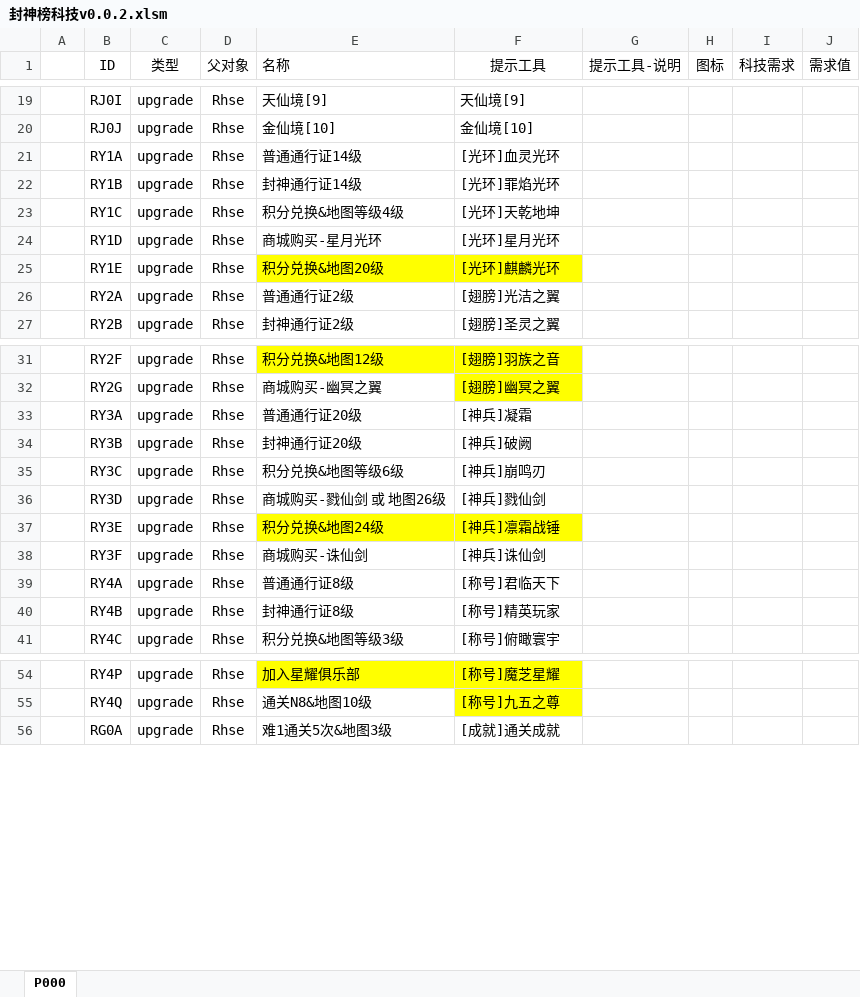
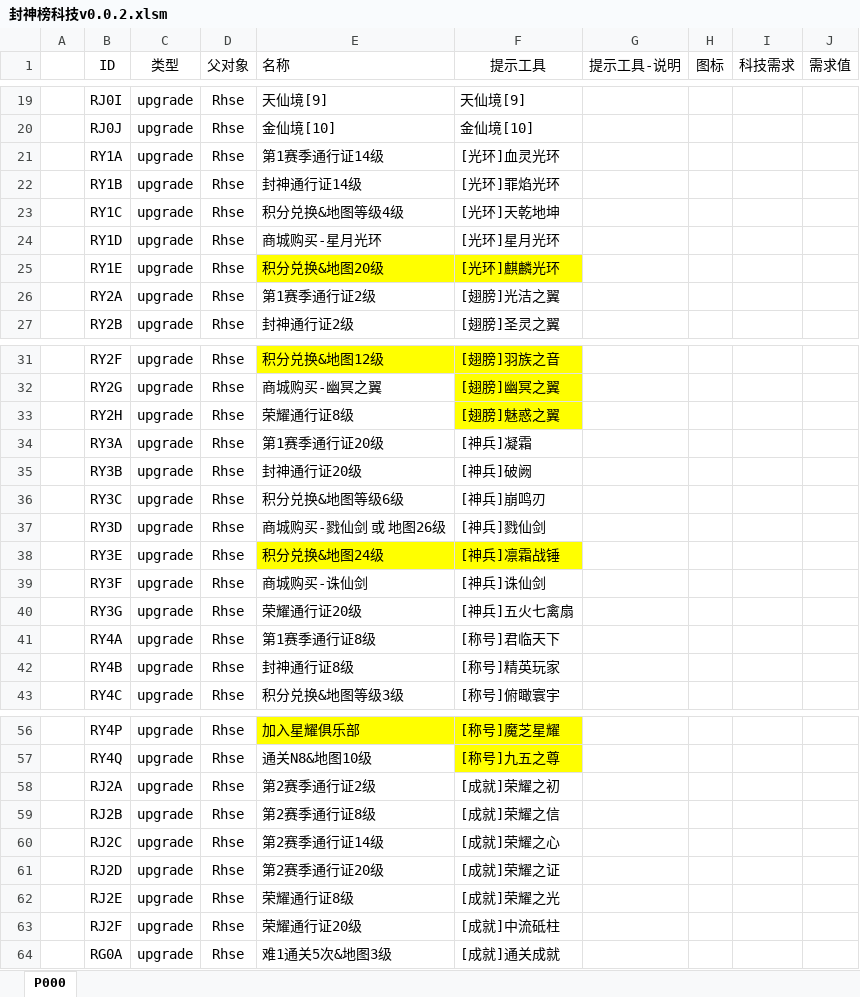
Before and after one commit to MageEgg/MageGame, an Excel workbook: 封神榜科技v0.0.2.xlsm, sheet P000, drawn as a sheet; only a part is shown, gaps mark what is left out; values as stored, in another font and other column widths than the file's, no borders; addresses are those after the commit; the diff covers the shown part only; the diff names each change by its address in the sheet, - before the commit and + after, or states it on an @@ line.

```diff
--- a/封神榜科技v0.0.2.xlsm (sheet P000)
+++ b/封神榜科技v0.0.2.xlsm (sheet P000)
-E21 (名称): 普通通行证14级
+E21 (名称): 第1赛季通行证14级
-E26 (名称): 普通通行证2级
+E26 (名称): 第1赛季通行证2级
+row 33:  | RY2H | upgrade | Rhse | 荣耀通行证8级 | [翅膀]魅惑之翼
-E34 (名称): 普通通行证20级
+E34 (名称): 第1赛季通行证20级
+row 40:  | RY3G | upgrade | Rhse | 荣耀通行证20级 | [神兵]五火七禽扇
-E41 (名称): 普通通行证8级
+E41 (名称): 第1赛季通行证8级
+row 58:  | RJ2A | upgrade | Rhse | 第2赛季通行证2级 | [成就]荣耀之初
+row 59:  | RJ2B | upgrade | Rhse | 第2赛季通行证8级 | [成就]荣耀之信
+row 60:  | RJ2C | upgrade | Rhse | 第2赛季通行证14级 | [成就]荣耀之心
+row 61:  | RJ2D | upgrade | Rhse | 第2赛季通行证20级 | [成就]荣耀之证
+row 62:  | RJ2E | upgrade | Rhse | 荣耀通行证8级 | [成就]荣耀之光
+row 63:  | RJ2F | upgrade | Rhse | 荣耀通行证20级 | [成就]中流砥柱
```
Also changed, not shown: 1 edited cell elsewhere in this sheet, 15 other files.
